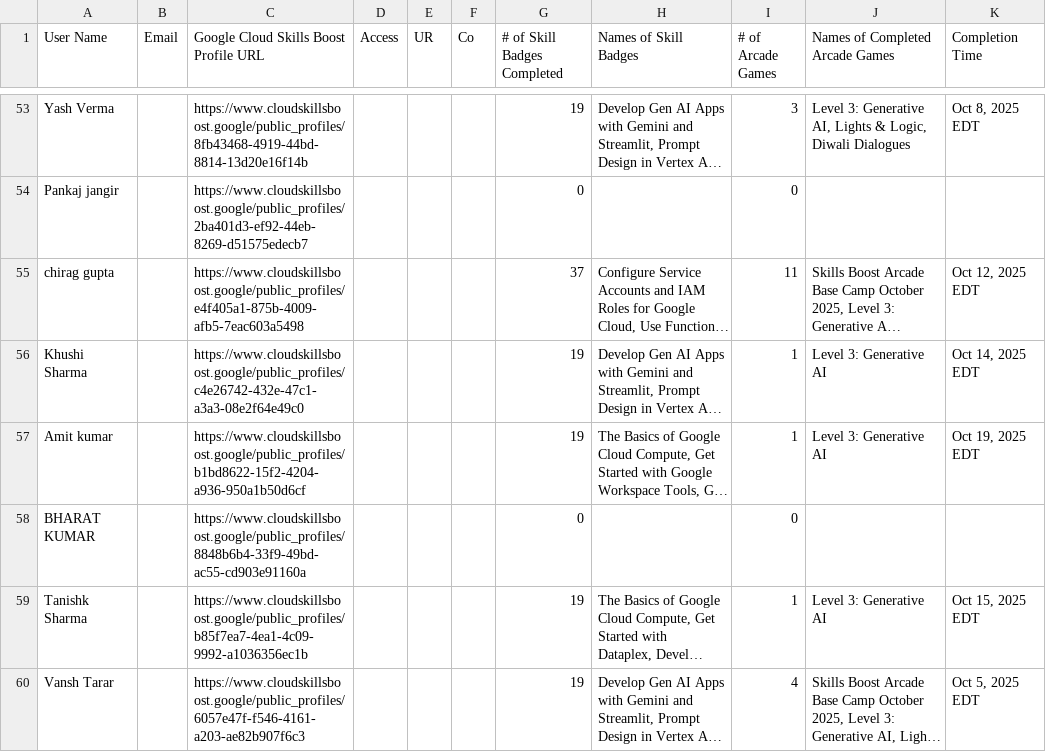
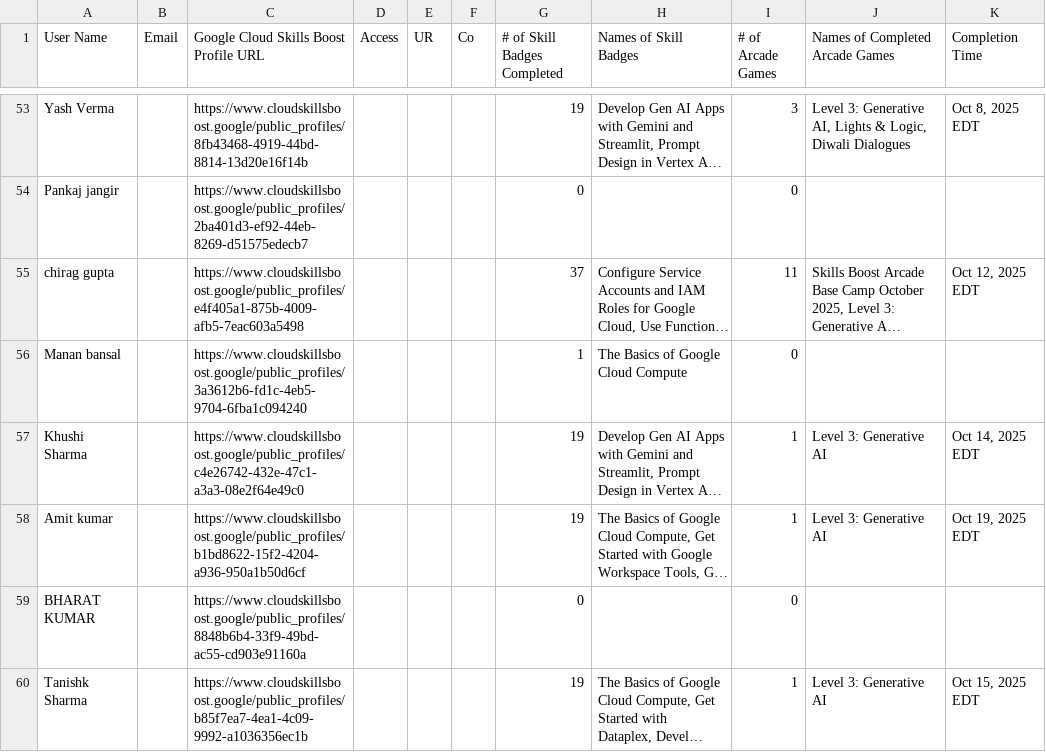
Before and after one commit to mohitsharmas97/leaderboard_gdg, a CSV file: progress_data.csv, drawn as a sheet; only a part is shown, gaps mark what is left out; the shorter side is filled out with more unchanged rows; long unchanged cells end in …; the diff covers the shown part only; the diff names each change by its address in the sheet, - before the commit and + after, or states it on an @@ line.

```diff
--- a/progress_data.csv
+++ b/progress_data.csv
+row 56: Manan bansal |  | https://www.cloudskillsboost.google/public_profiles/3a3612b6-fd1c-4eb5-9704-6fba1c094240 |  |  |  | 1 | The Basics of Google Cloud Compute | 0
```
Also changed, not shown: 1 removed row elsewhere in this file, google_cloud_badges_details.csv.
